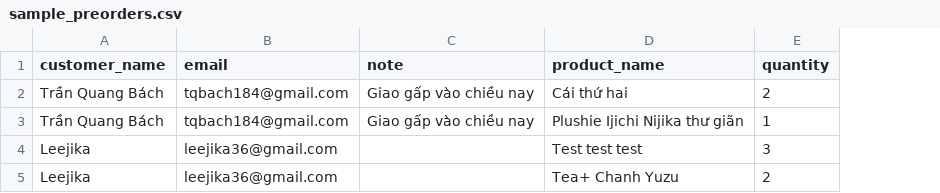
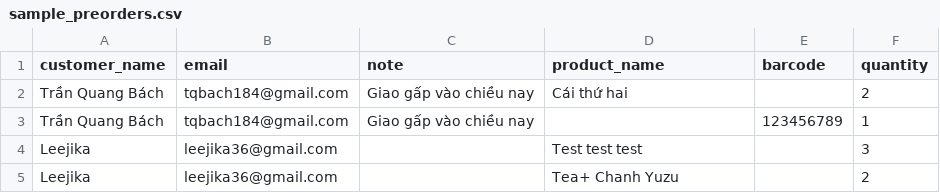
Before and after one commit to SussyGuy35/new-ass-evient-pos, a CSV file: sample_preorders.csv, drawn as a sheet; the diff names each change by its address in the sheet, - before the commit and + after, or states it on an @@ line.

```diff
--- a/sample_preorders.csv
+++ b/sample_preorders.csv
+column E (barcode), row 3: 123456789
-D3 (product_name): Plushie Ijichi Nijika thư giãn
+D3 (product_name): (empty)
```
Also changed, not shown: 3 other files.
